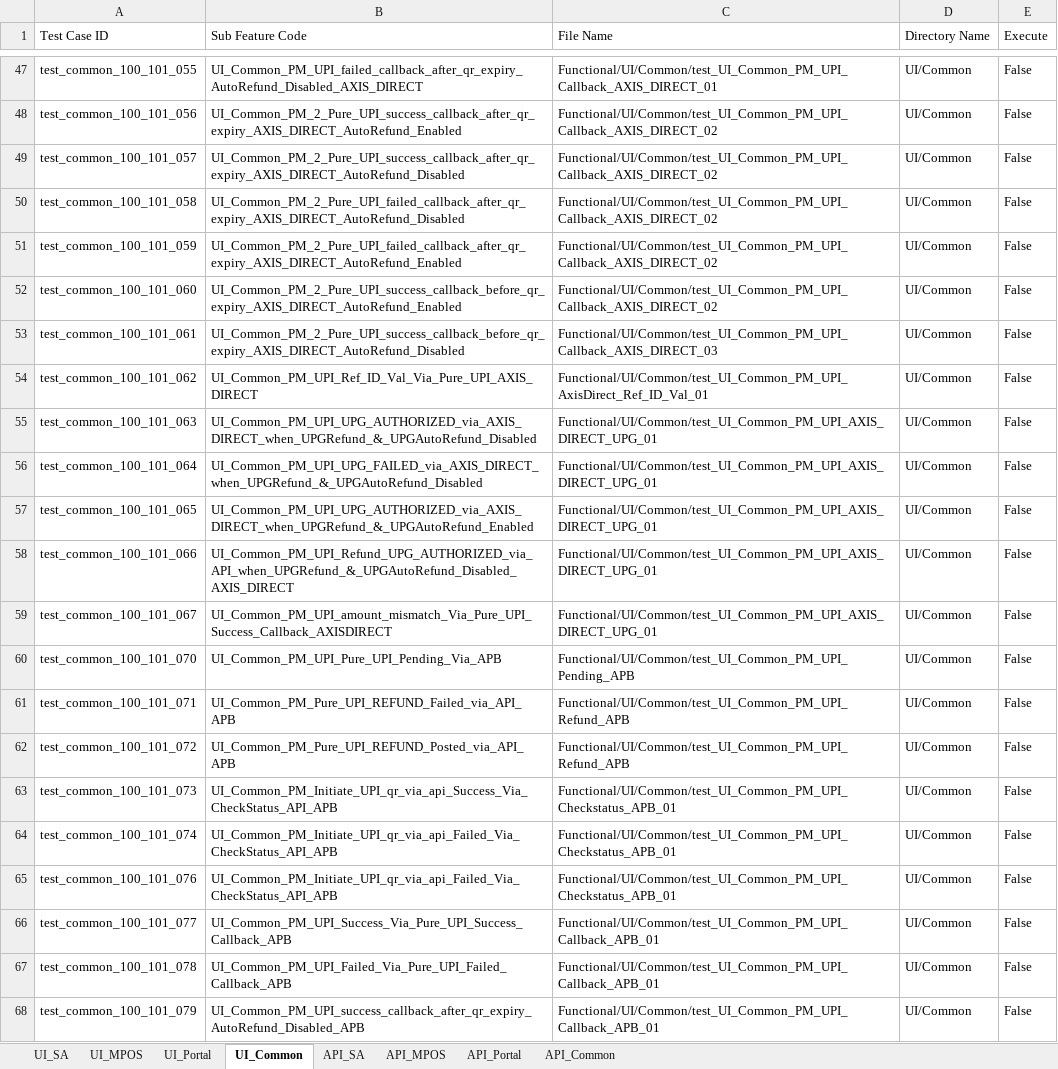
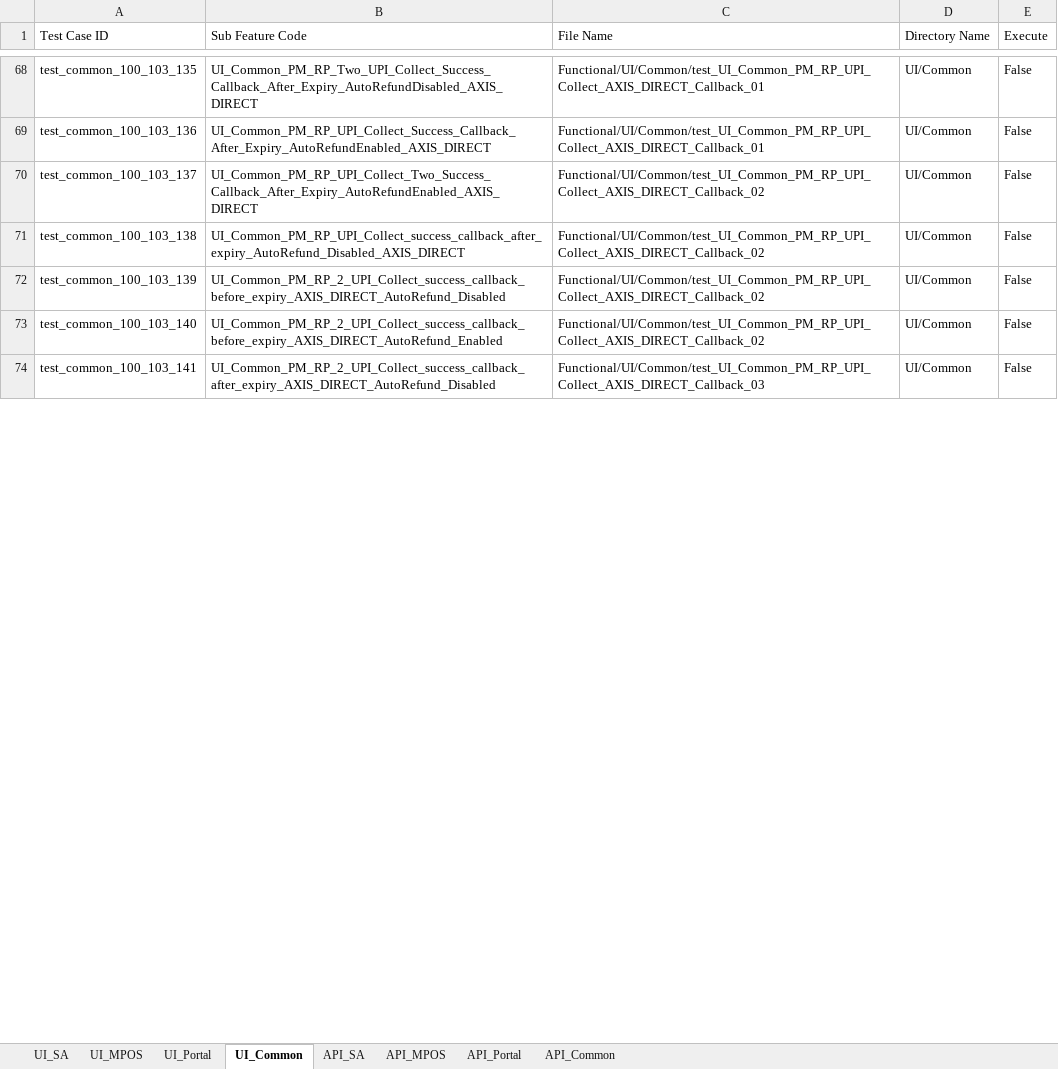
Before and after one commit to tularamsa1/ezeauto-rearch-automation-claude, an Excel workbook: DataProvider/TestCasesDetail.xlsx, sheet UI_Common, drawn as a sheet; only a part is shown, gaps mark what is left out; values as stored, in another font and other column widths than the file's, no cell formats; removed rows and columns are numbered as before the commit, all else as after; the diff covers the shown part only; the diff names each change by its address in the sheet, - before the commit and + after, or states it on an @@ line.

```diff
--- a/DataProvider/TestCasesDetail.xlsx (sheet UI_Common)
+++ b/DataProvider/TestCasesDetail.xlsx (sheet UI_Common)
-A68 (Test Case ID): test_common_100_101_055
+A68 (Test Case ID): test_common_100_103_135
-B68 (Sub Feature Code): UI_Common_PM_UPI_failed_callback_after_qr_expiry_AutoRefund_Disabled_AXIS_DIRECT
+B68 (Sub Feature Code): UI_Common_PM_RP_Two_UPI_Collect_Success_Callback_After_Expiry_AutoRefundDisabled_AXIS_DIRECT
-C68 (File Name): Functional/UI/Common/test_UI_Common_PM_UPI_Callback_AXIS_DIRECT_01
+C68 (File Name): Functional/UI/Common/test_UI_Common_PM_RP_UPI_Collect_AXIS_DIRECT_Callback_01
-A69 (Test Case ID): test_common_100_101_056
+A69 (Test Case ID): test_common_100_103_136
-B69 (Sub Feature Code): UI_Common_PM_2_Pure_UPI_success_callback_after_qr_expiry_AXIS_DIRECT_AutoRefund_Enabled
+B69 (Sub Feature Code): UI_Common_PM_RP_UPI_Collect_Success_Callback_After_Expiry_AutoRefundEnabled_AXIS_DIRECT
-C69 (File Name): Functional/UI/Common/test_UI_Common_PM_UPI_Callback_AXIS_DIRECT_02
+C69 (File Name): Functional/UI/Common/test_UI_Common_PM_RP_UPI_Collect_AXIS_DIRECT_Callback_01
-A70 (Test Case ID): test_common_100_101_057
+A70 (Test Case ID): test_common_100_103_137
-B70 (Sub Feature Code): UI_Common_PM_2_Pure_UPI_success_callback_after_qr_expiry_AXIS_DIRECT_AutoRefund_Disabled
+B70 (Sub Feature Code): UI_Common_PM_RP_UPI_Collect_Two_Success_Callback_After_Expiry_AutoRefundEnabled_AXIS_DIRECT
-C70:C73 (File Name): Functional/UI/Common/test_UI_Common_PM_UPI_Callback_AXIS_DIRECT_02
+C70:C73 (File Name): Functional/UI/Common/test_UI_Common_PM_RP_UPI_Collect_AXIS_DIRECT_Callback_02
-A71 (Test Case ID): test_common_100_101_058
+A71 (Test Case ID): test_common_100_103_138
-B71 (Sub Feature Code): UI_Common_PM_2_Pure_UPI_failed_callback_after_qr_expiry_AXIS_DIRECT_AutoRefund_Disabled
+B71 (Sub Feature Code): UI_Common_PM_RP_UPI_Collect_success_callback_after_expiry_AutoRefund_Disabled_AXIS_DIRECT
-A72 (Test Case ID): test_common_100_101_059
+A72 (Test Case ID): test_common_100_103_139
-B72 (Sub Feature Code): UI_Common_PM_2_Pure_UPI_failed_callback_after_qr_expiry_AXIS_DIRECT_AutoRefund_Enabled
+B72 (Sub Feature Code): UI_Common_PM_RP_2_UPI_Collect_success_callback_before_expiry_AXIS_DIRECT_AutoRefund_Disabled
-A73 (Test Case ID): test_common_100_101_060
+A73 (Test Case ID): test_common_100_103_140
-B73 (Sub Feature Code): UI_Common_PM_2_Pure_UPI_success_callback_before_qr_expiry_AXIS_DIRECT_AutoRefund_Enabled
+B73 (Sub Feature Code): UI_Common_PM_RP_2_UPI_Collect_success_callback_before_expiry_AXIS_DIRECT_AutoRefund_Enabled
-A74 (Test Case ID): test_common_100_101_061
+A74 (Test Case ID): test_common_100_103_141
-B74 (Sub Feature Code): UI_Common_PM_2_Pure_UPI_success_callback_before_qr_expiry_AXIS_DIRECT_AutoRefund_Disabled
+B74 (Sub Feature Code): UI_Common_PM_RP_2_UPI_Collect_success_callback_after_expiry_AXIS_DIRECT_AutoRefund_Disabled
-C74 (File Name): Functional/UI/Common/test_UI_Common_PM_UPI_Callback_AXIS_DIRECT_03
+C74 (File Name): Functional/UI/Common/test_UI_Common_PM_RP_UPI_Collect_AXIS_DIRECT_Callback_03
-row 54: test_common_100_101_062 | UI_Common_PM_UPI_Ref_ID_Val_Via_Pure_UPI_AXIS_DIRECT | Functional/UI/Common/test_UI_Common_PM_UPI_AxisDirect_Ref_ID_Val_01 | UI/Common | False
-row 55: test_common_100_101_063 | UI_Common_PM_UPI_UPG_AUTHORIZED_via_AXIS_DIRECT_when_UPGRefund_&_UPGAutoRefund_Disabled | Functional/UI/Common/test_UI_Common_PM_UPI_AXIS_DIRECT_UPG_01 | UI/Common | False
-row 56: test_common_100_101_064 | UI_Common_PM_UPI_UPG_FAILED_via_AXIS_DIRECT_when_UPGRefund_&_UPGAutoRefund_Disabled | Functional/UI/Common/test_UI_Common_PM_UPI_AXIS_DIRECT_UPG_01 | UI/Common | False
-row 57: test_common_100_101_065 | UI_Common_PM_UPI_UPG_AUTHORIZED_via_AXIS_DIRECT_when_UPGRefund_&_UPGAutoRefund_Enabled | Functional/UI/Common/test_UI_Common_PM_UPI_AXIS_DIRECT_UPG_01 | UI/Common | False
-row 58: test_common_100_101_066 | UI_Common_PM_UPI_Refund_UPG_AUTHORIZED_via_API_when_UPGRefund_&_UPGAutoRefund_Disabled_AXIS_DIRECT | Functional/UI/Common/test_UI_Common_PM_UPI_AXIS_DIRECT_UPG_01 | UI/Common | False
-row 59: test_common_100_101_067 | UI_Common_PM_UPI_amount_mismatch_Via_Pure_UPI_Success_Callback_AXISDIRECT | Functional/UI/Common/test_UI_Common_PM_UPI_AXIS_DIRECT_UPG_01 | UI/Common | False
-row 60: test_common_100_101_070 | UI_Common_PM_UPI_Pure_UPI_Pending_Via_APB | Functional/UI/Common/test_UI_Common_PM_UPI_Pending_APB | UI/Common | False
-row 61: test_common_100_101_071 | UI_Common_PM_Pure_UPI_REFUND_Failed_via_API_APB | Functional/UI/Common/test_UI_Common_PM_UPI_Refund_APB | UI/Common | False
-row 62: test_common_100_101_072 | UI_Common_PM_Pure_UPI_REFUND_Posted_via_API_APB | Functional/UI/Common/test_UI_Common_PM_UPI_Refund_APB | UI/Common | False
-row 63: test_common_100_101_073 | UI_Common_PM_Initiate_UPI_qr_via_api_Success_Via_CheckStatus_API_APB | Functional/UI/Common/test_UI_Common_PM_UPI_Checkstatus_APB_01 | UI/Common | False
-row 64: test_common_100_101_074 | UI_Common_PM_Initiate_UPI_qr_via_api_Failed_Via_CheckStatus_API_APB | Functional/UI/Common/test_UI_Common_PM_UPI_Checkstatus_APB_01 | UI/Common | False
-row 65: test_common_100_101_076 | UI_Common_PM_Initiate_UPI_qr_via_api_Failed_Via_CheckStatus_API_APB | Functional/UI/Common/test_UI_Common_PM_UPI_Checkstatus_APB_01 | UI/Common | False
-row 66: test_common_100_101_077 | UI_Common_PM_UPI_Success_Via_Pure_UPI_Success_Callback_APB | Functional/UI/Common/test_UI_Common_PM_UPI_Callback_APB_01 | UI/Common | False
-row 67: test_common_100_101_078 | UI_Common_PM_UPI_Failed_Via_Pure_UPI_Failed_Callback_APB | Functional/UI/Common/test_UI_Common_PM_UPI_Callback_APB_01 | UI/Common | False
-row 68: test_common_100_101_079 | UI_Common_PM_UPI_success_callback_after_qr_expiry_AutoRefund_Disabled_APB | Functional/UI/Common/test_UI_Common_PM_UPI_Callback_APB_01 | UI/Common | False
```
Also changed, not shown: 29 added rows, 120 removed rows and 83 edited cells elsewhere in this sheet, sheet API_Common, sheet UI_SA, cell formats, DataProvider/card_details.xlsx, DataProvider/merchant_user_creation.xlsx, 4 other files.
